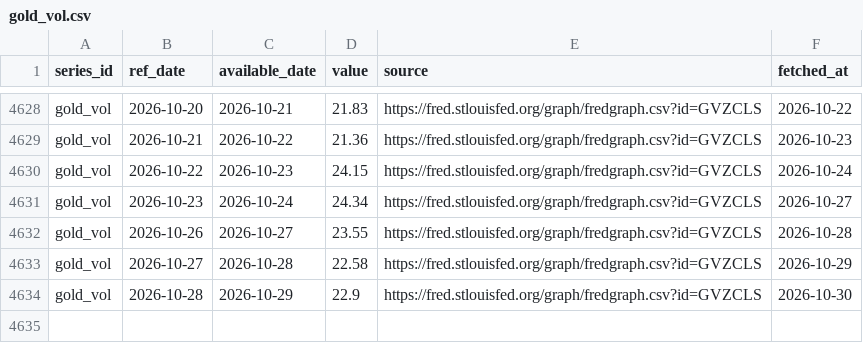
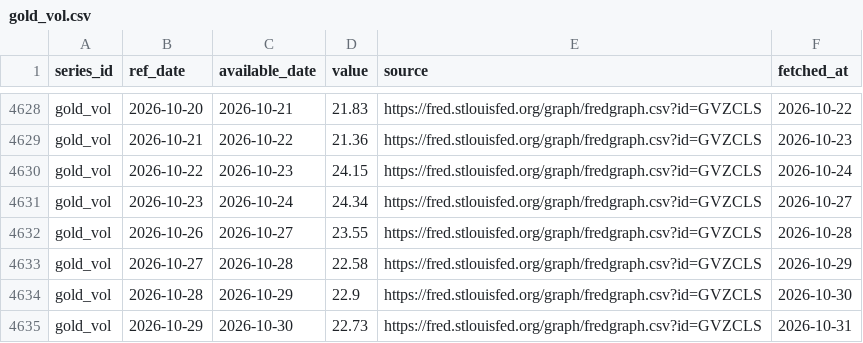
Before and after one commit to Shawhir/Commodities, a CSV file: data/store/gold_vol.csv, drawn as a sheet; only a part is shown, gaps mark what is left out; the diff names each change by its address in the sheet, - before the commit and + after, or states it on an @@ line.

```diff
--- a/data/store/gold_vol.csv
+++ b/data/store/gold_vol.csv
+row 4635: gold_vol | 2026-10-29 | 2026-10-30 | 22.73 | https://fred.stlouisfed.org/graph/fredgraph.csv?id=GVZCLS | 2026-10-31
```
Also changed, not shown: data/store/breakeven_10y.csv, data/store/cb_gold_t_cn.csv, 25 other files.
